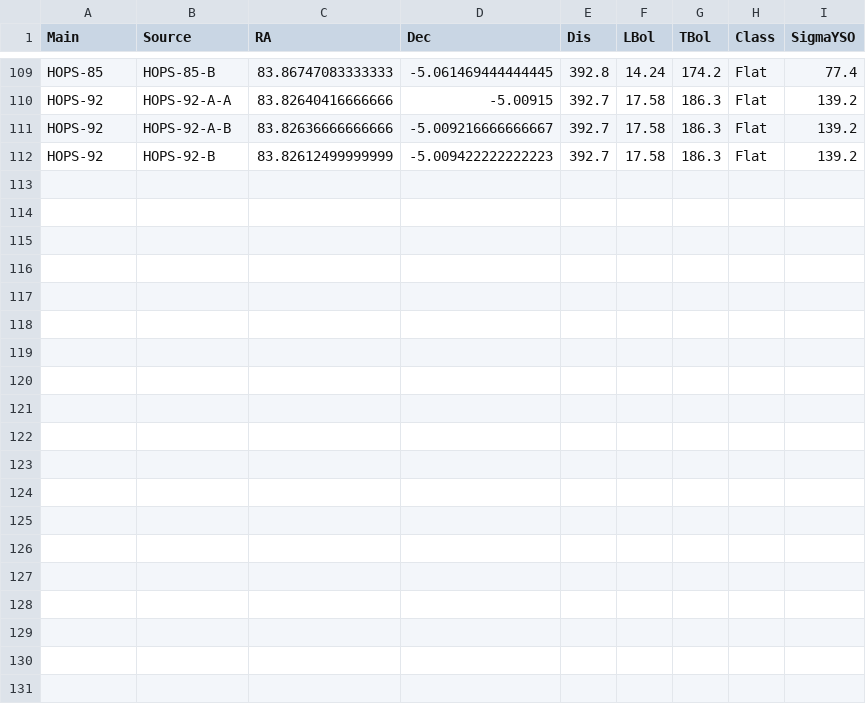
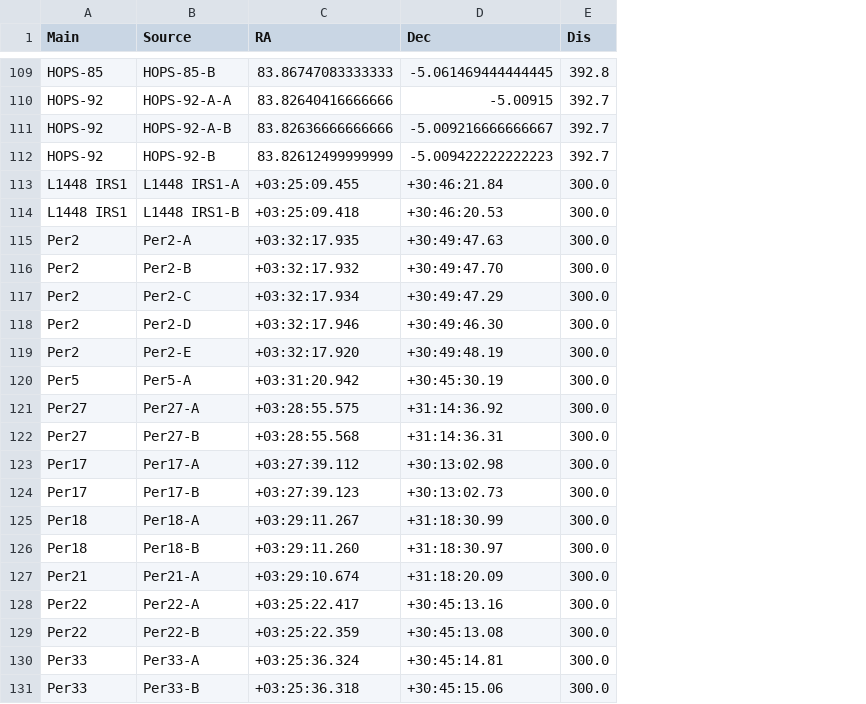
Before and after one commit to ryguy2k4/hops-research, a CSV file: data/output/source_info.csv, drawn as a sheet; only a part is shown, gaps mark what is left out; removed rows and columns are numbered as before the commit, all else as after; the diff covers the shown part only; the diff names each change by its address in the sheet, - before the commit and + after, or states it on an @@ line.

Commit message:
starting work on Perseus data

```diff
--- a/data/output/source_info.csv
+++ b/data/output/source_info.csv
-column F (LBol), rows 109-112: 14.24 | 17.58 | 17.58 | 17.58
-column G (TBol), rows 109-112: 174.2 | 186.3 | 186.3 | 186.3
-column H (Class), rows 109-112: all Flat
-column I (SigmaYSO), rows 109-112: 77.4 | 139.2 | 139.2 | 139.2
+row 113: L1448 IRS1 | L1448 IRS1-A | +03:25:09.455 | +30:46:21.84 | 300.0
+row 114: L1448 IRS1 | L1448 IRS1-B | +03:25:09.418 | +30:46:20.53 | 300.0
+row 115: Per2 | Per2-A | +03:32:17.935 | +30:49:47.63 | 300.0
+row 116: Per2 | Per2-B | +03:32:17.932 | +30:49:47.70 | 300.0
+row 117: Per2 | Per2-C | +03:32:17.934 | +30:49:47.29 | 300.0
+row 118: Per2 | Per2-D | +03:32:17.946 | +30:49:46.30 | 300.0
+row 119: Per2 | Per2-E | +03:32:17.920 | +30:49:48.19 | 300.0
+row 120: Per5 | Per5-A | +03:31:20.942 | +30:45:30.19 | 300.0
+row 121: Per27 | Per27-A | +03:28:55.575 | +31:14:36.92 | 300.0
+row 122: Per27 | Per27-B | +03:28:55.568 | +31:14:36.31 | 300.0
+row 123: Per17 | Per17-A | +03:27:39.112 | +30:13:02.98 | 300.0
+row 124: Per17 | Per17-B | +03:27:39.123 | +30:13:02.73 | 300.0
+row 125: Per18 | Per18-A | +03:29:11.267 | +31:18:30.99 | 300.0
+row 126: Per18 | Per18-B | +03:29:11.260 | +31:18:30.97 | 300.0
+row 127: Per21 | Per21-A | +03:29:10.674 | +31:18:20.09 | 300.0
+row 128: Per22 | Per22-A | +03:25:22.417 | +30:45:13.16 | 300.0
+row 129: Per22 | Per22-B | +03:25:22.359 | +30:45:13.08 | 300.0
+row 130: Per33 | Per33-A | +03:25:36.324 | +30:45:14.81 | 300.0
+row 131: Per33 | Per33-B | +03:25:36.318 | +30:45:15.06 | 300.0
```
Also changed, not shown: 12 added rows elsewhere in this file, 17 other files.
